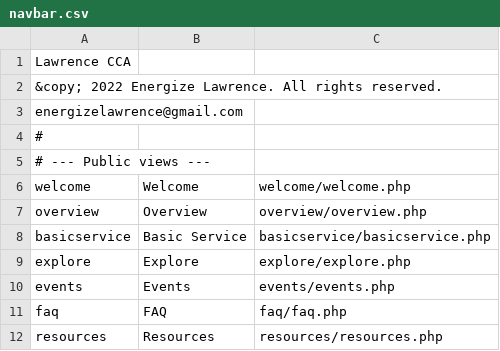
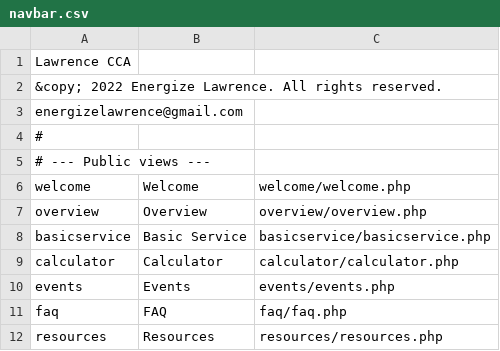
Before and after one commit to navkal/lcca, a CSV file: navbar.csv, drawn as a sheet.

```diff
--- a/navbar.csv
+++ b/navbar.csv
@@ -8,3 +8,3 @@ overview,Overview,overview/overview.php
 basicservice,Basic Service,basicservice/basicservice.php
-explore,Explore,explore/explore.php
+calculator,Calculator,calculator/calculator.php
 events,Events,events/events.php
```
Also changed, not shown: 3 other files.
